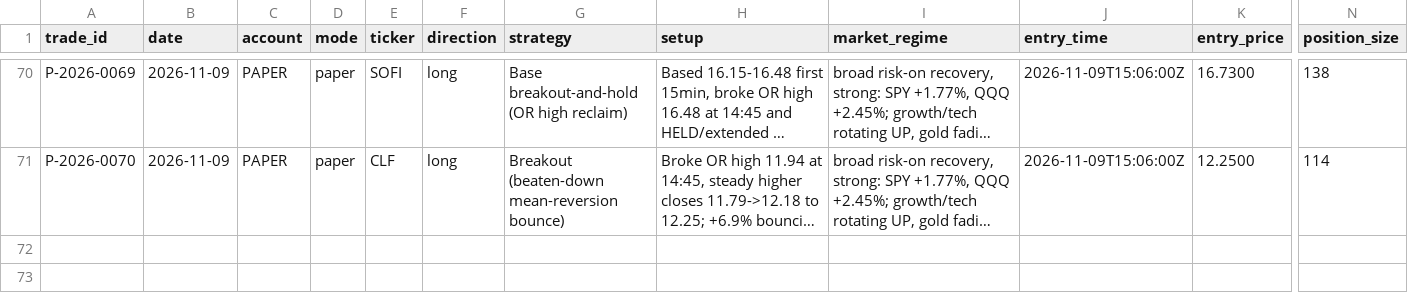
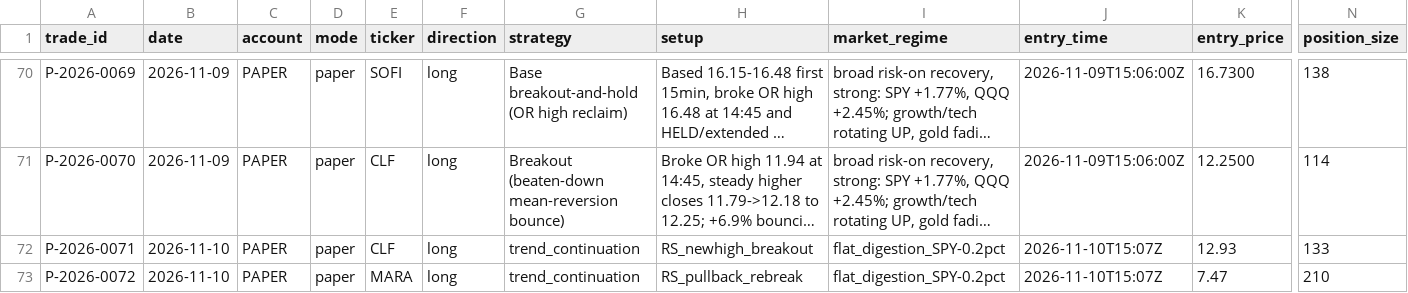
Before and after one commit to Taido097/Trading-Agent-, a CSV file: data/PAPER_TRADES.csv, drawn as a sheet; only a part is shown, gaps mark what is left out; long unchanged cells end in …; rows hold the shown columns only; the diff names each change by its address in the sheet, - before the commit and + after, or states it on an @@ line.

```diff
--- a/data/PAPER_TRADES.csv
+++ b/data/PAPER_TRADES.csv
+row 72: P-2026-0071 | 2026-11-10 | PAPER | paper | CLF | long | trend_continuation | RS_newhigh_breakout | flat_digestion_SPY-0.2pct | 2026-11-10T15:07Z | 12.93 | 133
+row 73: P-2026-0072 | 2026-11-10 | PAPER | paper | MARA | long | trend_continuation | RS_pullback_rebreak | flat_digestion_SPY-0.2pct | 2026-11-10T15:07Z | 7.47 | 210
```
Also changed, not shown: 1 other file.
